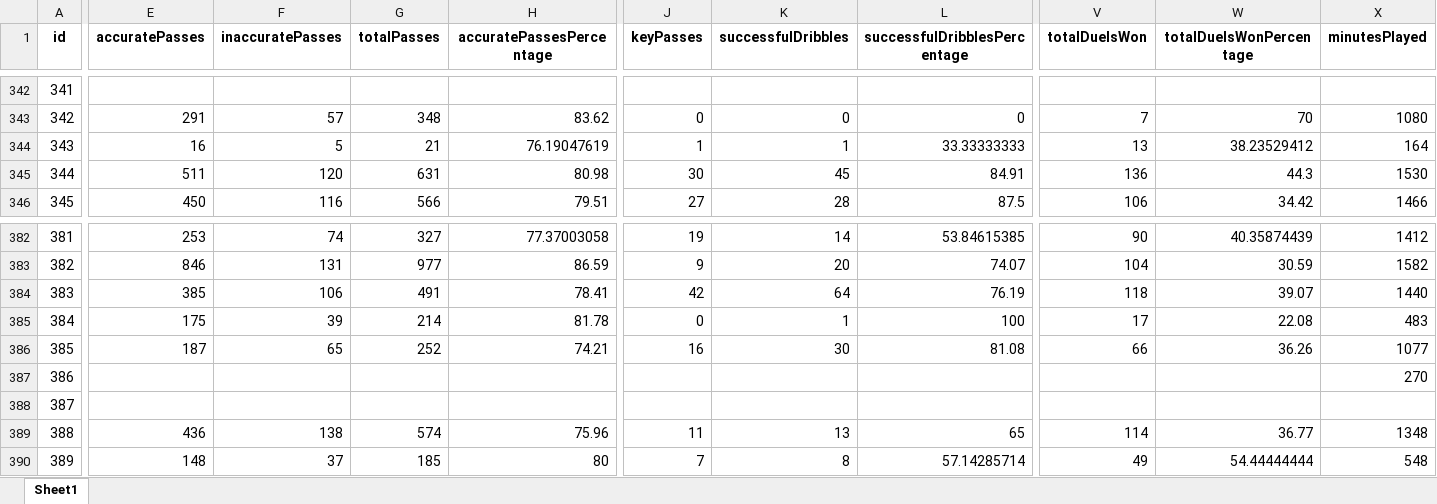
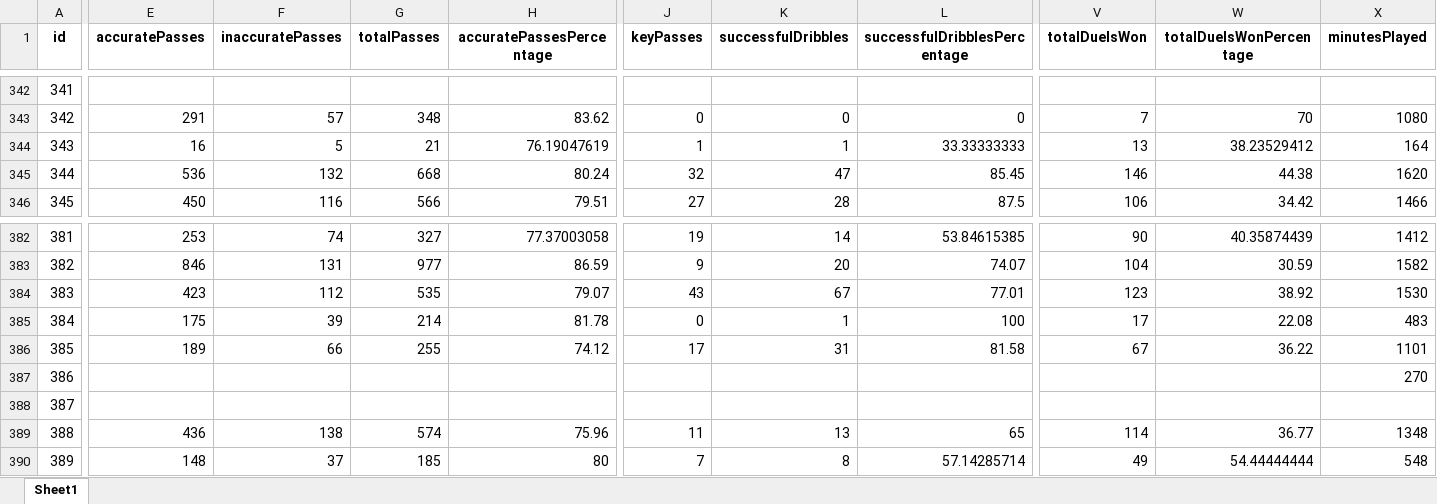
Before and after one commit to PetrMelicharik/fmscoutscz, an Excel workbook: players_stats.xlsx, sheet Sheet1, drawn as a sheet; only a part is shown, gaps mark what is left out; values as stored, in another font and other column widths than the file's, no borders; the diff covers the shown part only; the diff names each change by its address in the sheet, - before the commit and + after, or states it on an @@ line.

```diff
--- a/players_stats.xlsx (sheet Sheet1)
+++ b/players_stats.xlsx (sheet Sheet1)
-E345 (accuratePasses): 511
+E345 (accuratePasses): 536
-F345 (inaccuratePasses): 120
+F345 (inaccuratePasses): 132
-G345 (totalPasses): 631
+G345 (totalPasses): 668
-H345 (accuratePassesPercentage): 80.98
+H345 (accuratePassesPercentage): 80.24
-J345 (keyPasses): 30
+J345 (keyPasses): 32
-K345 (successfulDribbles): 45
+K345 (successfulDribbles): 47
-L345 (successfulDribblesPercentage): 84.91
+L345 (successfulDribblesPercentage): 85.45
-V345 (totalDuelsWon): 136
+V345 (totalDuelsWon): 146
-W345 (totalDuelsWonPercentage): 44.3
+W345 (totalDuelsWonPercentage): 44.38
-X345 (minutesPlayed): 1530
+X345 (minutesPlayed): 1620
-E384 (accuratePasses): 385
+E384 (accuratePasses): 423
-F384 (inaccuratePasses): 106
+F384 (inaccuratePasses): 112
-G384 (totalPasses): 491
+G384 (totalPasses): 535
-H384 (accuratePassesPercentage): 78.41
+H384 (accuratePassesPercentage): 79.07
-J384 (keyPasses): 42
+J384 (keyPasses): 43
-K384 (successfulDribbles): 64
+K384 (successfulDribbles): 67
-L384 (successfulDribblesPercentage): 76.19
+L384 (successfulDribblesPercentage): 77.01
-V384 (totalDuelsWon): 118
+V384 (totalDuelsWon): 123
-W384 (totalDuelsWonPercentage): 39.07
+W384 (totalDuelsWonPercentage): 38.92
-X384 (minutesPlayed): 1440
+X384 (minutesPlayed): 1530
-E386 (accuratePasses): 187
+E386 (accuratePasses): 189
-F386 (inaccuratePasses): 65
+F386 (inaccuratePasses): 66
-G386 (totalPasses): 252
+G386 (totalPasses): 255
-H386 (accuratePassesPercentage): 74.21
+H386 (accuratePassesPercentage): 74.12
-J386 (keyPasses): 16
+J386 (keyPasses): 17
-K386 (successfulDribbles): 30
+K386 (successfulDribbles): 31
-L386 (successfulDribblesPercentage): 81.08
+L386 (successfulDribblesPercentage): 81.58
-V386 (totalDuelsWon): 66
+V386 (totalDuelsWon): 67
-W386 (totalDuelsWonPercentage): 36.26
+W386 (totalDuelsWonPercentage): 36.22
-X386 (minutesPlayed): 1077
+X386 (minutesPlayed): 1101
```
Also changed, not shown: 6 added rows and 357 edited cells elsewhere in this sheet, players.xlsx, players_profiles.xlsx, 1 other file.
